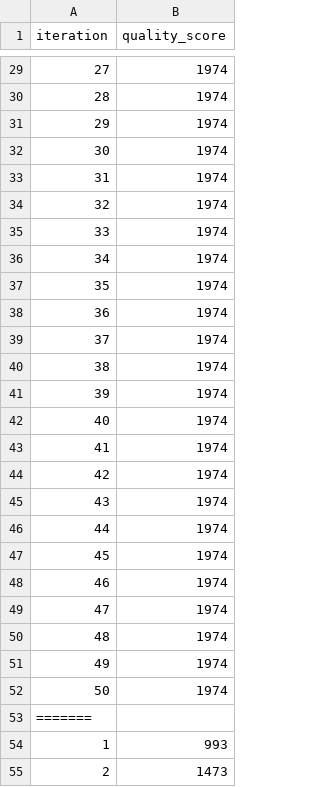
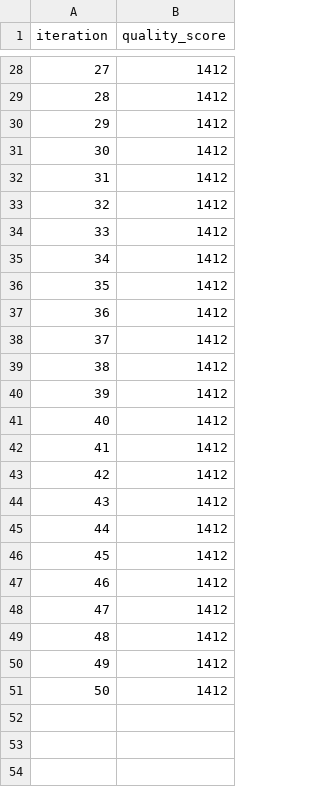
Before and after one commit to cintaschoorl/treintovenaars, a CSV file: output/hillclimber_results.csv, drawn as a sheet; only a part is shown, gaps mark what is left out; the diff covers the shown part only.

```diff
--- a/output/hillclimber_results.csv
+++ b/output/hillclimber_results.csv
@@ -29,27 +28,24 @@ iteration,quality_score
-27,1974
-28,1974
-29,1974
-30,1974
-31,1974
-32,1974
-33,1974
-34,1974
-35,1974
-36,1974
-37,1974
-38,1974
-39,1974
-40,1974
-41,1974
-42,1974
-43,1974
-44,1974
-45,1974
-46,1974
-47,1974
-48,1974
-49,1974
-50,1974
-=======
-1,993
-2,1473
+27,1412
+28,1412
+29,1412
+30,1412
+31,1412
+32,1412
+33,1412
+34,1412
+35,1412
+36,1412
+37,1412
+38,1412
+39,1412
+40,1412
+41,1412
+42,1412
+43,1412
+44,1412
+45,1412
+46,1412
+47,1412
+48,1412
+49,1412
+50,1412
```
Also changed, not shown: 50 removed rows and 26 edited cells elsewhere in this file, 1 other file.
